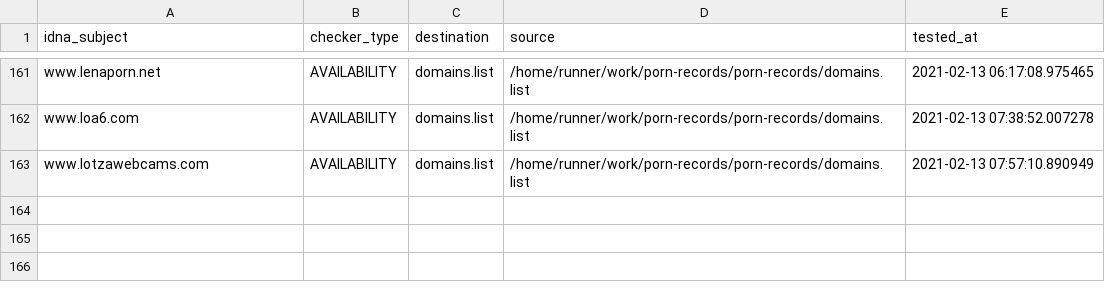
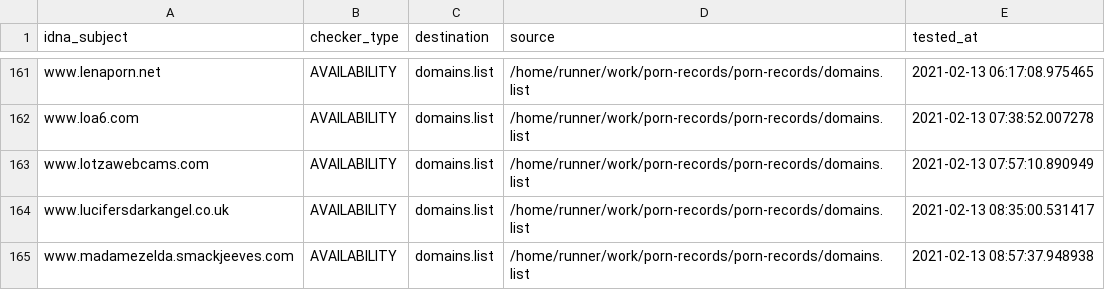
Before and after one commit to porn-records/Porn-Records, a CSV file: .pyfunceble/inactive.csv, drawn as a sheet; only a part is shown, gaps mark what is left out; the diff names each change by its address in the sheet, - before the commit and + after, or states it on an @@ line.

```diff
--- a/.pyfunceble/inactive.csv
+++ b/.pyfunceble/inactive.csv
+row 164: www.lucifersdarkangel.co.uk | AVAILABILITY | domains.list | /home/runner/work/porn-records/porn-records/domains.list | 2021-02-13 08:35:00.531417
+row 165: www.madamezelda.smackjeeves.com | AVAILABILITY | domains.list | /home/runner/work/porn-records/porn-records/domains.list | 2021-02-13 08:57:37.948938
```
Also changed, not shown: 14 other files.
